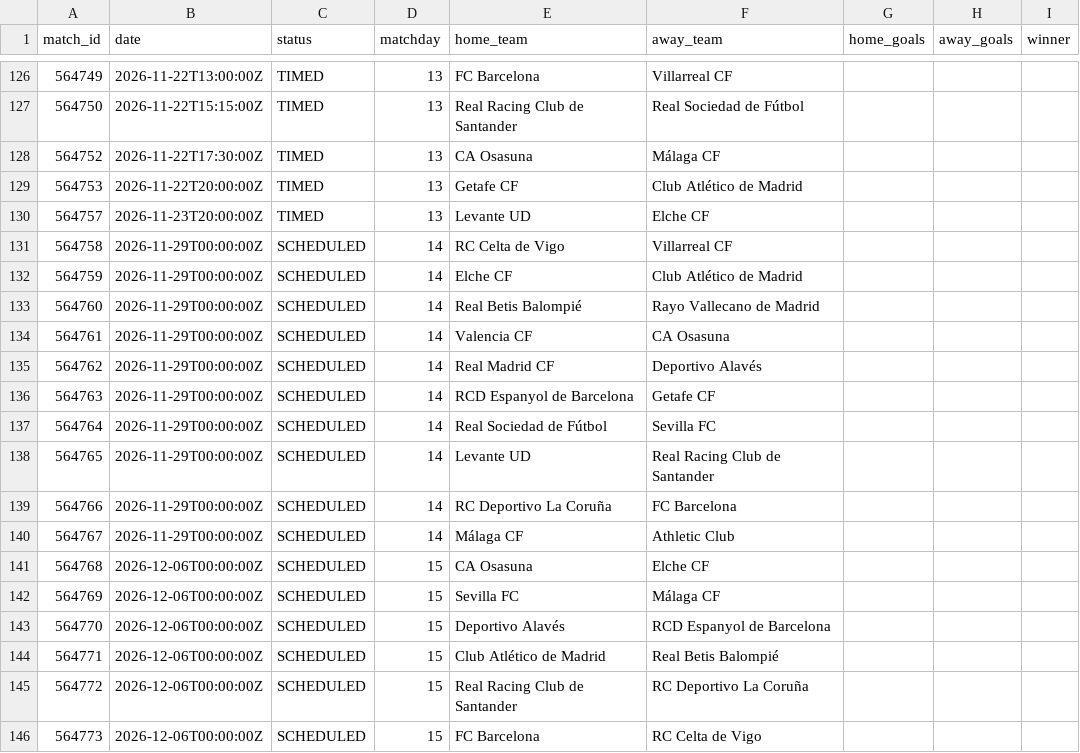
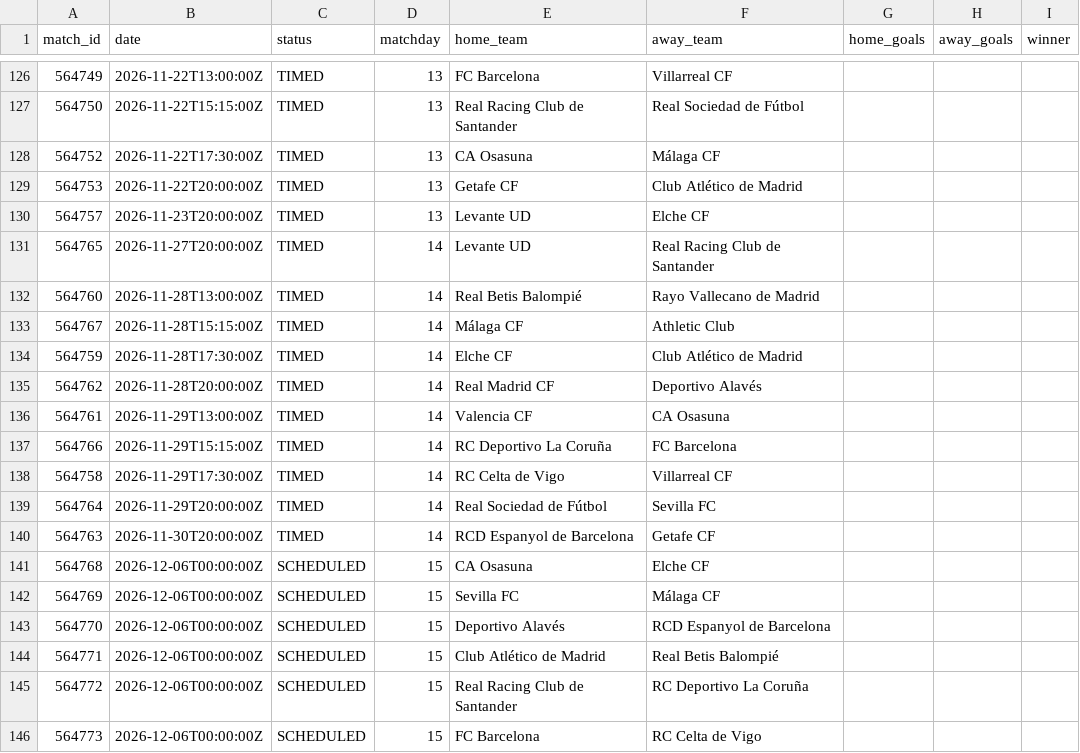
Before and after one commit to kothetsoe11878-bet/analysis-football-bot, a CSV file: data/results/la_liga_current.csv, drawn as a sheet; only a part is shown, gaps mark what is left out.

```diff
--- a/data/results/la_liga_current.csv
+++ b/data/results/la_liga_current.csv
@@ -130,12 +130,12 @@
 564757,2026-11-23T20:00:00Z,TIMED,13,Levante UD,Elche CF,,,
-564758,2026-11-29T00:00:00Z,SCHEDULED,14,RC Celta de Vigo,Villarreal CF,,,
-564759,2026-11-29T00:00:00Z,SCHEDULED,14,Elche CF,Club Atlético de Madrid,,,
-564760,2026-11-29T00:00:00Z,SCHEDULED,14,Real Betis Balompié,Rayo Vallecano de Madrid,,,
-564761,2026-11-29T00:00:00Z,SCHEDULED,14,Valencia CF,CA Osasuna,,,
-564762,2026-11-29T00:00:00Z,SCHEDULED,14,Real Madrid CF,Deportivo Alavés,,,
-564763,2026-11-29T00:00:00Z,SCHEDULED,14,RCD Espanyol de Barcelona,Getafe CF,,,
-564764,2026-11-29T00:00:00Z,SCHEDULED,14,Real Sociedad de Fútbol,Sevilla FC,,,
-564765,2026-11-29T00:00:00Z,SCHEDULED,14,Levante UD,Real Racing Club de Santander,,,
-564766,2026-11-29T00:00:00Z,SCHEDULED,14,RC Deportivo La Coruña,FC Barcelona,,,
-564767,2026-11-29T00:00:00Z,SCHEDULED,14,Málaga CF,Athletic Club,,,
+564765,2026-11-27T20:00:00Z,TIMED,14,Levante UD,Real Racing Club de Santander,,,
+564760,2026-11-28T13:00:00Z,TIMED,14,Real Betis Balompié,Rayo Vallecano de Madrid,,,
+564767,2026-11-28T15:15:00Z,TIMED,14,Málaga CF,Athletic Club,,,
+564759,2026-11-28T17:30:00Z,TIMED,14,Elche CF,Club Atlético de Madrid,,,
+564762,2026-11-28T20:00:00Z,TIMED,14,Real Madrid CF,Deportivo Alavés,,,
+564761,2026-11-29T13:00:00Z,TIMED,14,Valencia CF,CA Osasuna,,,
+564766,2026-11-29T15:15:00Z,TIMED,14,RC Deportivo La Coruña,FC Barcelona,,,
+564758,2026-11-29T17:30:00Z,TIMED,14,RC Celta de Vigo,Villarreal CF,,,
+564764,2026-11-29T20:00:00Z,TIMED,14,Real Sociedad de Fútbol,Sevilla FC,,,
+564763,2026-11-30T20:00:00Z,TIMED,14,RCD Espanyol de Barcelona,Getafe CF,,,
 564768,2026-12-06T00:00:00Z,SCHEDULED,15,CA Osasuna,Elche CF,,,
```
